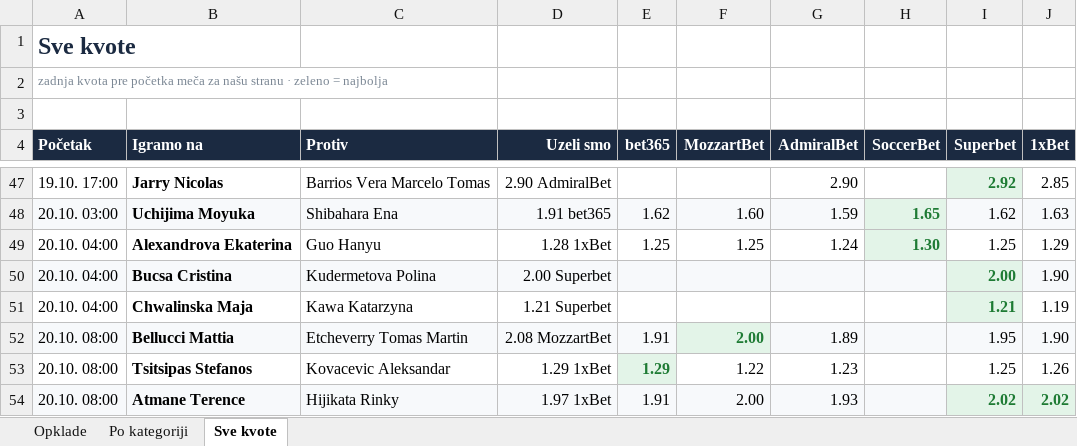
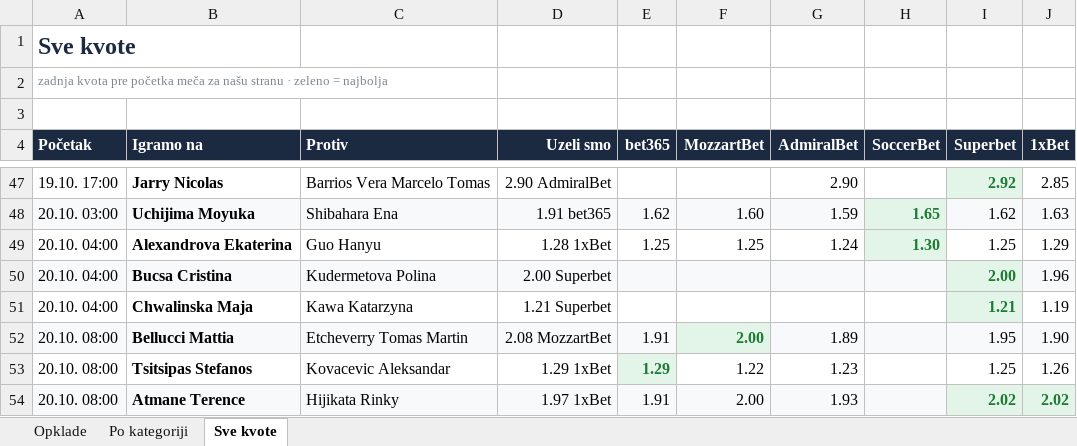
Before and after one commit to andreja69420/pantasocial, an Excel workbook: research/tennis-ml/paper/opklade.xlsx, sheet Sve kvote, drawn as a sheet; only a part is shown, gaps mark what is left out; values as stored, in another font and other column widths than the file's, no borders; the diff names each change by its address in the sheet, - before the commit and + after, or states it on an @@ line.

```diff
--- a/research/tennis-ml/paper/opklade.xlsx (sheet Sve kvote)
+++ b/research/tennis-ml/paper/opklade.xlsx (sheet Sve kvote)
-J50 (1xBet): 1.90
+J50 (1xBet): 1.96
```
Also changed, not shown: sheet Opklade, 2 other files.
